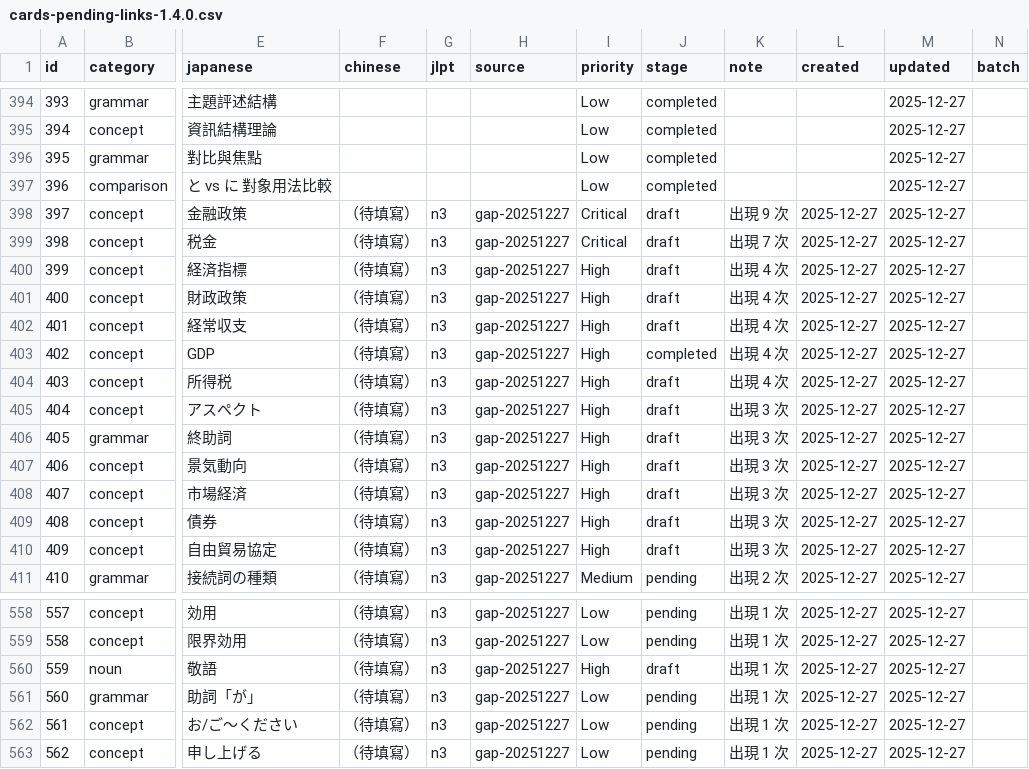
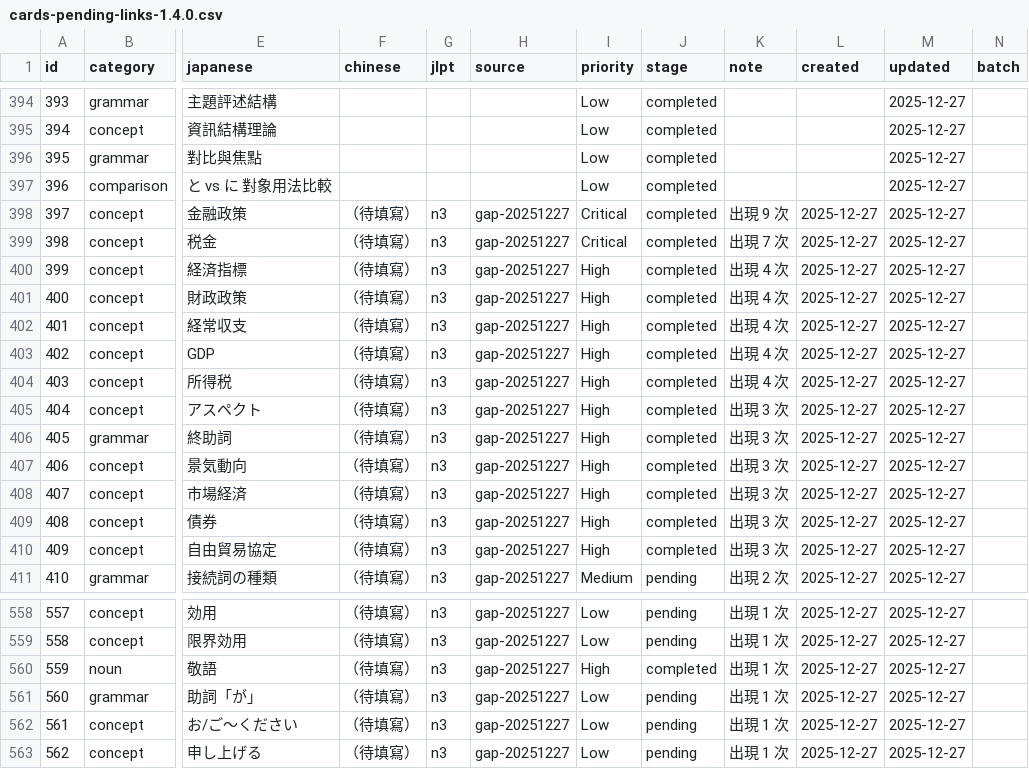
Before and after one commit to tarrragon/japanese_learning_blog, a CSV file: doc/worklog/cards-pending-links-1.4.0.csv, drawn as a sheet; only a part is shown, gaps mark what is left out; the diff names each change by its address in the sheet, - before the commit and + after, or states it on an @@ line.

```diff
--- a/doc/worklog/cards-pending-links-1.4.0.csv
+++ b/doc/worklog/cards-pending-links-1.4.0.csv
-J398:J402 (stage): draft
+J398:J402 (stage): completed
-J404:J410 (stage): draft
+J404:J410 (stage): completed
-J560 (stage): draft
+J560 (stage): completed
```
Also changed, not shown: 16 other files.
